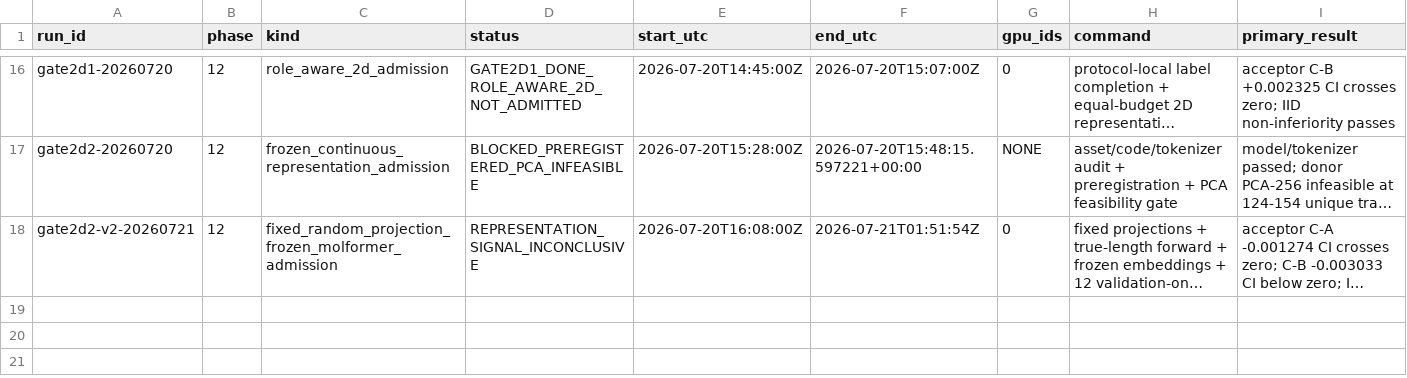
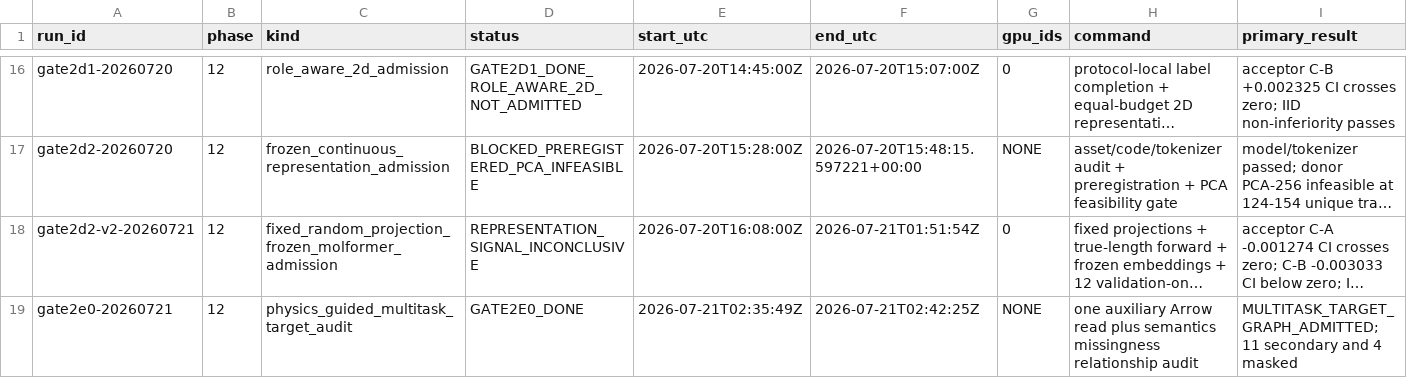
Before and after one commit to ChangLiu-yalotein/ExcitationNexus-Phase12, a CSV file: RUN_REGISTRY.csv, drawn as a sheet; only a part is shown, gaps mark what is left out; long unchanged cells end in …; rows hold the shown columns only; the diff names each change by its address in the sheet, - before the commit and + after, or states it on an @@ line.

Commit message:
gate(gate2e0): audit physics-guided multitask target graph

```diff
--- a/RUN_REGISTRY.csv
+++ b/RUN_REGISTRY.csv
+row 19: gate2e0-20260721 | 12 | physics_guided_multitask_target_audit | GATE2E0_DONE | 2026-07-21T02:35:49Z | 2026-07-21T02:42:25Z | NONE | one auxiliary Arrow read plus semantics missingness relationship audit | MULTITASK_TARGET_GRAPH_ADMITTED; 11 secondary and 4 masked
```
Also changed, not shown: 28 other files.
